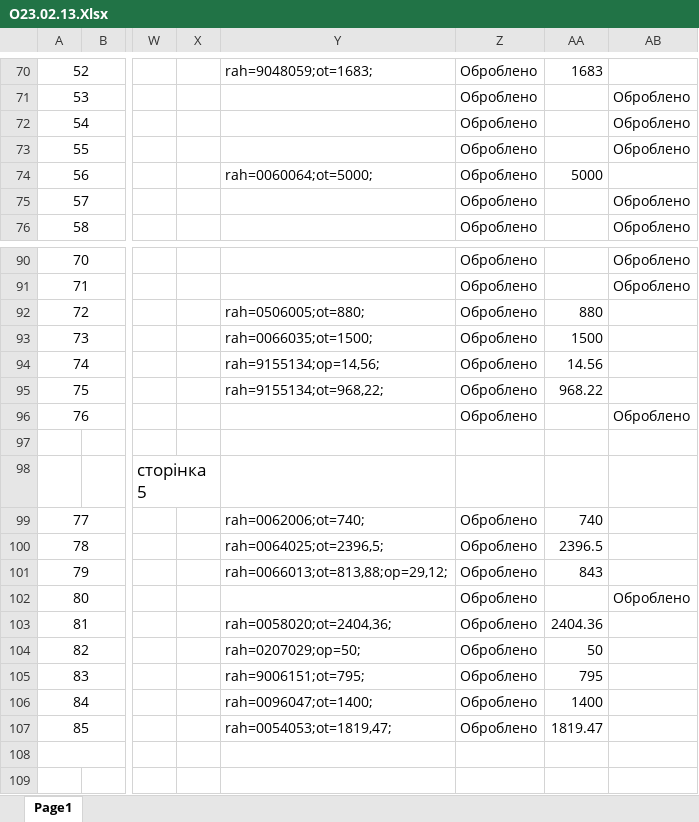
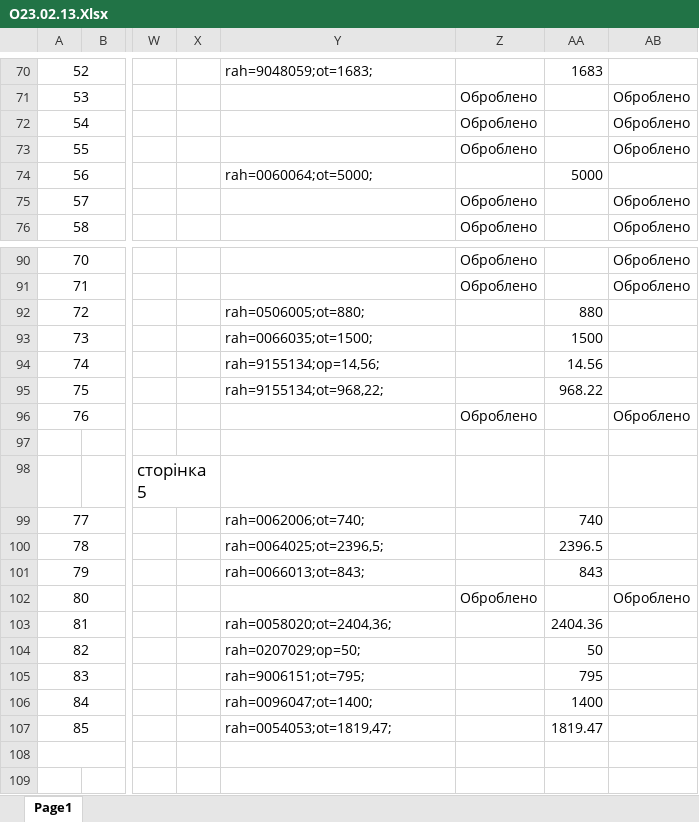
Before and after one commit to Anatoliy111/dolg, an Excel workbook: 1/О23.02.13.Xlsx, sheet Page1, drawn as a sheet; only a part is shown, gaps mark what is left out; values as stored, in another font and other column widths than the file's, no borders; charts and pictures not drawn; the diff covers the shown part only; the diff names each change by its address in the sheet, - before the commit and + after, or states it on an @@ line.

```diff
--- a/1/О23.02.13.Xlsx (sheet Page1)
+++ b/1/О23.02.13.Xlsx (sheet Page1)
-Z70: Оброблено
+Z70: (empty)
-Z74: Оброблено
+Z74: (empty)
-Z92:Z95: Оброблено
+Z92:Z95: (empty)
-Z99:Z101: Оброблено
+Z99:Z101: (empty)
-Y101: rah=0066013;ot=813,88;op=29,12;
+Y101: rah=0066013;ot=843;
-Z103:Z107: Оброблено
+Z103:Z107: (empty)
```
Also changed, not shown: 46 edited cells elsewhere in this sheet, 2 other files.
